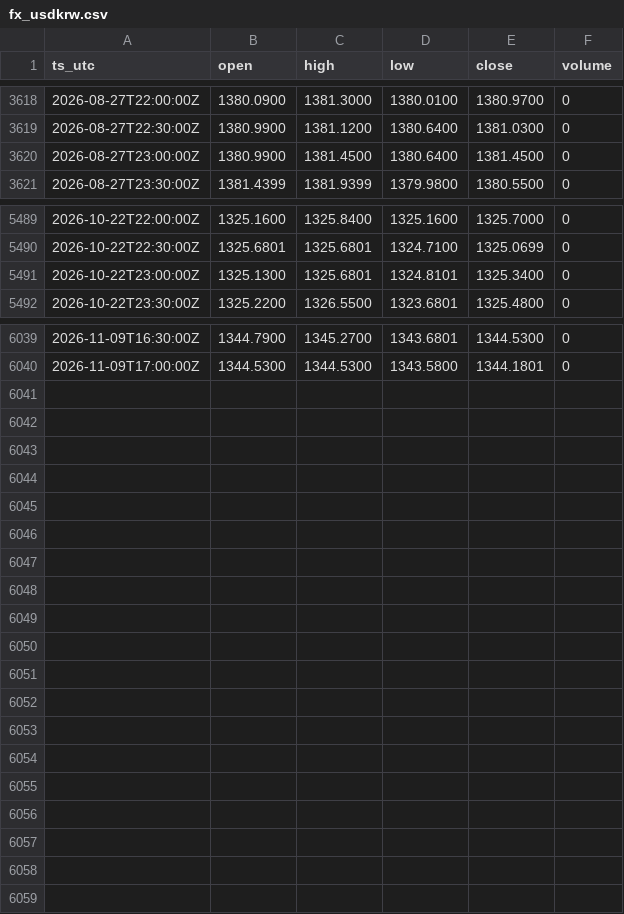
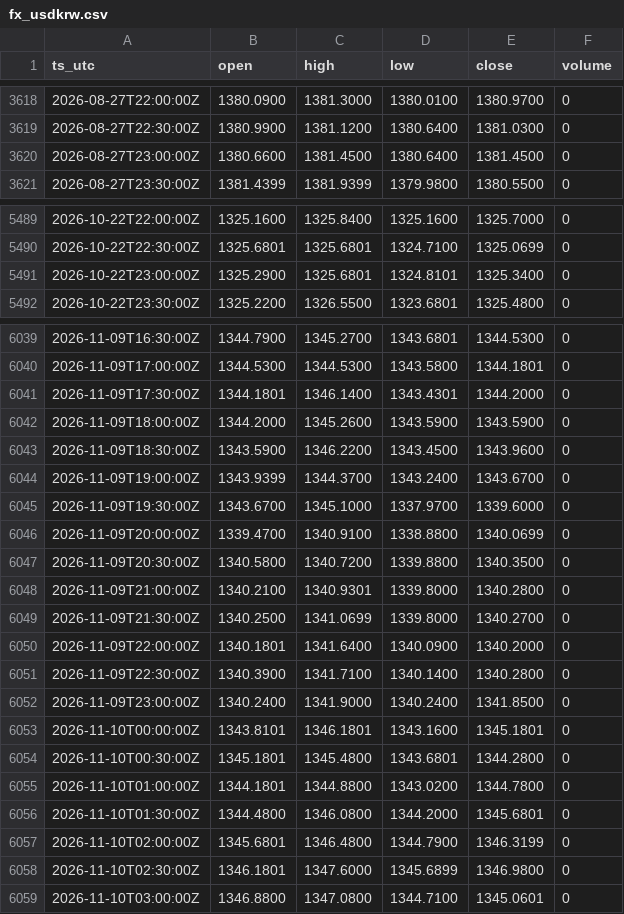
Before and after one commit to OntologyForCapital/skhynix-adr-parity, a CSV file: data/fx_usdkrw.csv, drawn as a sheet; only a part is shown, gaps mark what is left out; the diff covers the shown part only.

```diff
--- a/data/fx_usdkrw.csv
+++ b/data/fx_usdkrw.csv
@@ -3619,3 +3619,3 @@ ts_utc,open,high,low,close,volume
 2026-08-27T22:30:00Z,1380.9900,1381.1200,1380.6400,1381.0300,0
-2026-08-27T23:00:00Z,1380.9900,1381.4500,1380.6400,1381.4500,0
+2026-08-27T23:00:00Z,1380.6600,1381.4500,1380.6400,1381.4500,0
 2026-08-27T23:30:00Z,1381.4399,1381.9399,1379.9800,1380.5500,0
@@ -5490,3 +5490,3 @@ ts_utc,open,high,low,close,volume
 2026-10-22T22:30:00Z,1325.6801,1325.6801,1324.7100,1325.0699,0
-2026-10-22T23:00:00Z,1325.1300,1325.6801,1324.8101,1325.3400,0
+2026-10-22T23:00:00Z,1325.2900,1325.6801,1324.8101,1325.3400,0
 2026-10-22T23:30:00Z,1325.2200,1326.5500,1323.6801,1325.4800,0
@@ -6040 +6040,20 @@ ts_utc,open,high,low,close,volume
 2026-11-09T17:00:00Z,1344.5300,1344.5300,1343.5800,1344.1801,0
+2026-11-09T17:30:00Z,1344.1801,1346.1400,1343.4301,1344.2000,0
+2026-11-09T18:00:00Z,1344.2000,1345.2600,1343.5900,1343.5900,0
+2026-11-09T18:30:00Z,1343.5900,1346.2200,1343.4500,1343.9600,0
+2026-11-09T19:00:00Z,1343.9399,1344.3700,1343.2400,1343.6700,0
+2026-11-09T19:30:00Z,1343.6700,1345.1000,1337.9700,1339.6000,0
+2026-11-09T20:00:00Z,1339.4700,1340.9100,1338.8800,1340.0699,0
+2026-11-09T20:30:00Z,1340.5800,1340.7200,1339.8800,1340.3500,0
+2026-11-09T21:00:00Z,1340.2100,1340.9301,1339.8000,1340.2800,0
+2026-11-09T21:30:00Z,1340.2500,1341.0699,1339.8000,1340.2700,0
+2026-11-09T22:00:00Z,1340.1801,1341.6400,1340.0900,1340.2000,0
+2026-11-09T22:30:00Z,1340.3900,1341.7100,1340.1400,1340.2800,0
+2026-11-09T23:00:00Z,1340.2400,1341.9000,1340.2400,1341.8500,0
+2026-11-10T00:00:00Z,1343.8101,1346.1801,1343.1600,1345.1801,0
+2026-11-10T00:30:00Z,1345.1801,1345.4800,1343.6801,1344.2800,0
+2026-11-10T01:00:00Z,1344.1801,1344.8800,1343.0200,1344.7800,0
+2026-11-10T01:30:00Z,1344.4800,1346.0800,1344.2000,1345.6801,0
+2026-11-10T02:00:00Z,1345.6801,1346.4800,1344.7900,1346.3199,0
+2026-11-10T02:30:00Z,1346.1801,1347.6000,1345.6899,1346.9800,0
+2026-11-10T03:00:00Z,1346.8800,1347.0800,1344.7100,1345.0601,0
```
Also changed, not shown: 1 edited cell elsewhere in this file, data/kr_000660.csv, data/us_skhy.csv.
